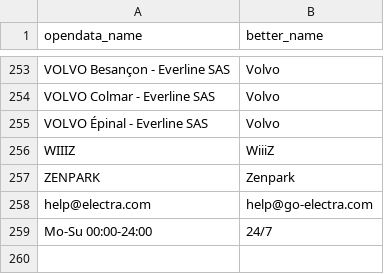
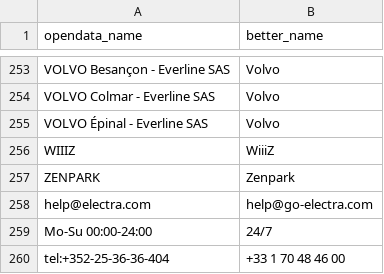
Before and after one commit to Jungle-Bus/ref-EU-EVSE, a CSV file: fixes_networks.csv, drawn as a sheet; only a part is shown, gaps mark what is left out; the diff names each change by its address in the sheet, - before the commit and + after, or states it on an @@ line.

Commit message:
fix lastmilesolutions phone number in France

```diff
--- a/fixes_networks.csv
+++ b/fixes_networks.csv
+row 260: tel:+352-25-36-36-404 | +33 1 70 48 46 00
```
